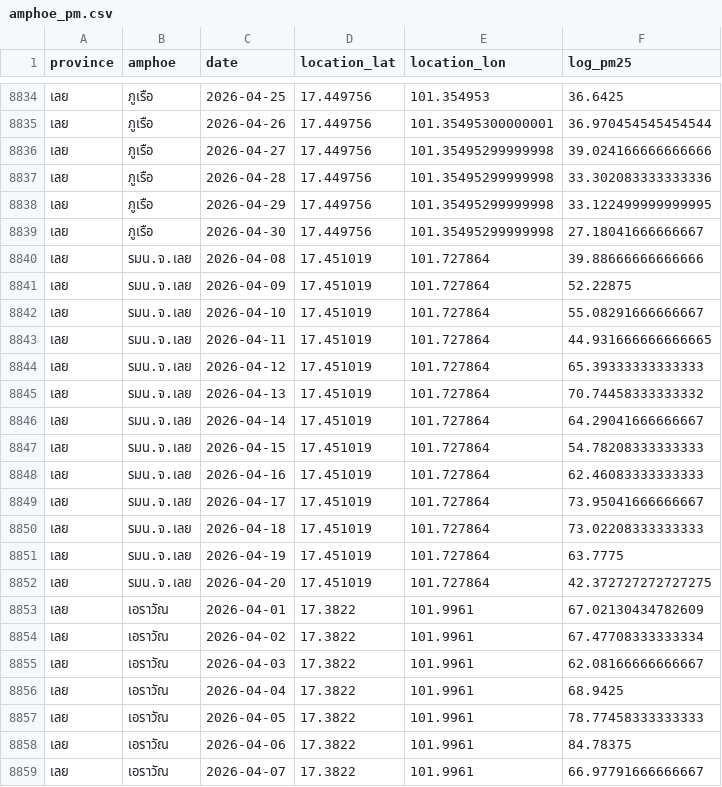
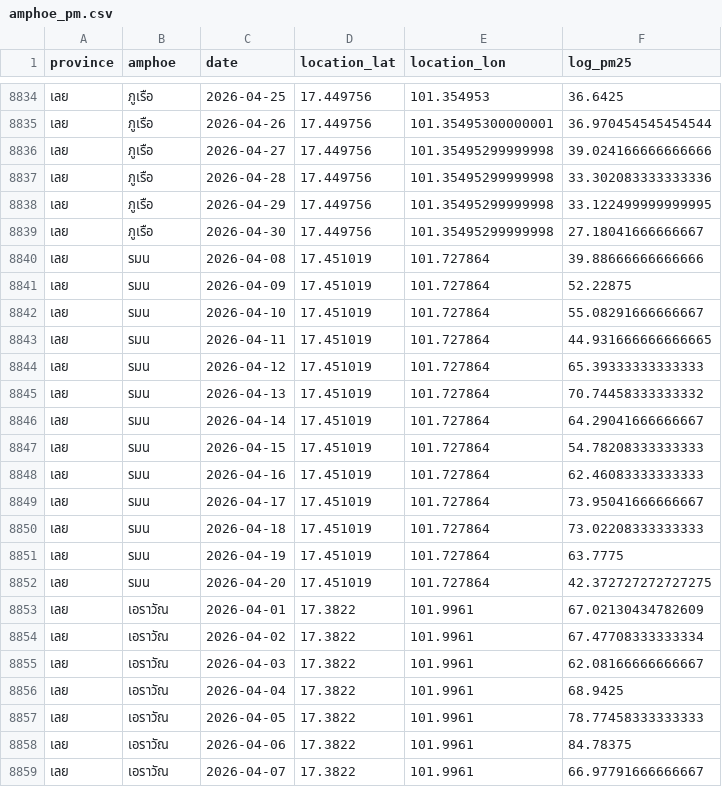
Before and after one commit to tamsopanat/dustBoy-dashboard, a CSV file: data/amphoe_pm.csv, drawn as a sheet; only a part is shown, gaps mark what is left out.

```diff
--- a/data/amphoe_pm.csv
+++ b/data/amphoe_pm.csv
@@ -8839,15 +8839,15 @@ province,amphoe,date,location_lat,location_lon,log_pm25
 เลย,ภูเรือ,2026-04-30,17.449756,101.35495299999998,27.18041666666667
-เลย,รมน.จ.เลย,2026-04-08,17.451019,101.727864,39.88666666666666
-เลย,รมน.จ.เลย,2026-04-09,17.451019,101.727864,52.22875
-เลย,รมน.จ.เลย,2026-04-10,17.451019,101.727864,55.08291666666667
-เลย,รมน.จ.เลย,2026-04-11,17.451019,101.727864,44.931666666666665
-เลย,รมน.จ.เลย,2026-04-12,17.451019,101.727864,65.39333333333333
-เลย,รมน.จ.เลย,2026-04-13,17.451019,101.727864,70.74458333333332
-เลย,รมน.จ.เลย,2026-04-14,17.451019,101.727864,64.29041666666667
-เลย,รมน.จ.เลย,2026-04-15,17.451019,101.727864,54.78208333333333
-เลย,รมน.จ.เลย,2026-04-16,17.451019,101.727864,62.46083333333333
-เลย,รมน.จ.เลย,2026-04-17,17.451019,101.727864,73.95041666666667
-เลย,รมน.จ.เลย,2026-04-18,17.451019,101.727864,73.02208333333333
-เลย,รมน.จ.เลย,2026-04-19,17.451019,101.727864,63.7775
-เลย,รมน.จ.เลย,2026-04-20,17.451019,101.727864,42.372727272727275
+เลย,รมน,2026-04-08,17.451019,101.727864,39.88666666666666
+เลย,รมน,2026-04-09,17.451019,101.727864,52.22875
+เลย,รมน,2026-04-10,17.451019,101.727864,55.08291666666667
+เลย,รมน,2026-04-11,17.451019,101.727864,44.931666666666665
+เลย,รมน,2026-04-12,17.451019,101.727864,65.39333333333333
+เลย,รมน,2026-04-13,17.451019,101.727864,70.74458333333332
+เลย,รมน,2026-04-14,17.451019,101.727864,64.29041666666667
+เลย,รมน,2026-04-15,17.451019,101.727864,54.78208333333333
+เลย,รมน,2026-04-16,17.451019,101.727864,62.46083333333333
+เลย,รมน,2026-04-17,17.451019,101.727864,73.95041666666667
+เลย,รมน,2026-04-18,17.451019,101.727864,73.02208333333333
+เลย,รมน,2026-04-19,17.451019,101.727864,63.7775
+เลย,รมน,2026-04-20,17.451019,101.727864,42.372727272727275
 เลย,เอราวัณ,2026-04-01,17.3822,101.9961,67.02130434782609
```
Also changed, not shown: 2 other files.
